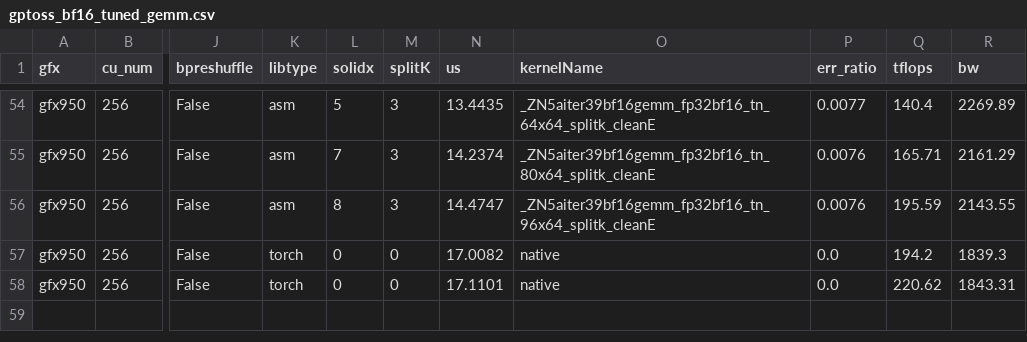
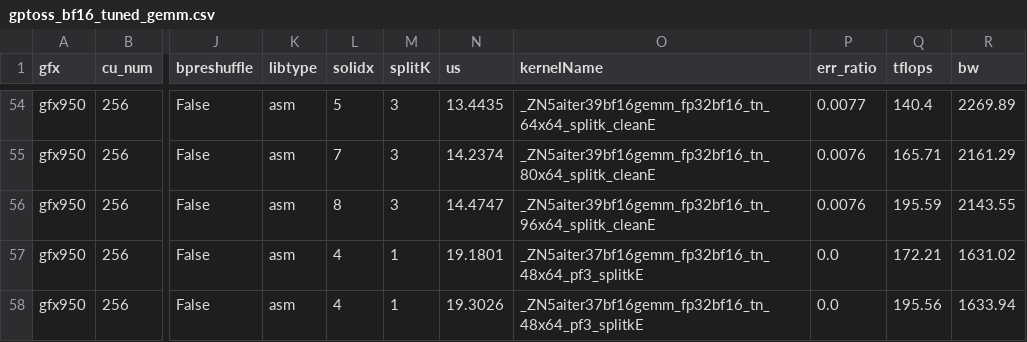
Before and after one commit to XiaobingSuper/aiter, a CSV file: aiter/configs/model_configs/gptoss_bf16_tuned_gemm.csv, drawn as a sheet; only a part is shown, gaps mark what is left out; the diff covers the shown part only; the diff names each change by its address in the sheet, - before the commit and + after, or states it on an @@ line.

Commit message:
remove torch path

```diff
--- a/aiter/configs/model_configs/gptoss_bf16_tuned_gemm.csv
+++ b/aiter/configs/model_configs/gptoss_bf16_tuned_gemm.csv
-K57:K58 (libtype): torch
+K57:K58 (libtype): asm
-L57:L58 (solidx): 0
+L57:L58 (solidx): 4
-M57:M58 (splitK): 0
+M57:M58 (splitK): 1
-N57 (us): 17.0082
+N57 (us): 19.1801
-O57:O58 (kernelName): native
+O57:O58 (kernelName): _ZN5aiter37bf16gemm_fp32bf16_tn_48x64_pf3_splitkE
-Q57 (tflops): 194.2
+Q57 (tflops): 172.21
-R57 (bw): 1839.3
+R57 (bw): 1631.02
-N58 (us): 17.1101
+N58 (us): 19.3026
-Q58 (tflops): 220.62
+Q58 (tflops): 195.56
-R58 (bw): 1843.31
+R58 (bw): 1633.94
```
Also changed, not shown: 39 edited cells elsewhere in this file.
